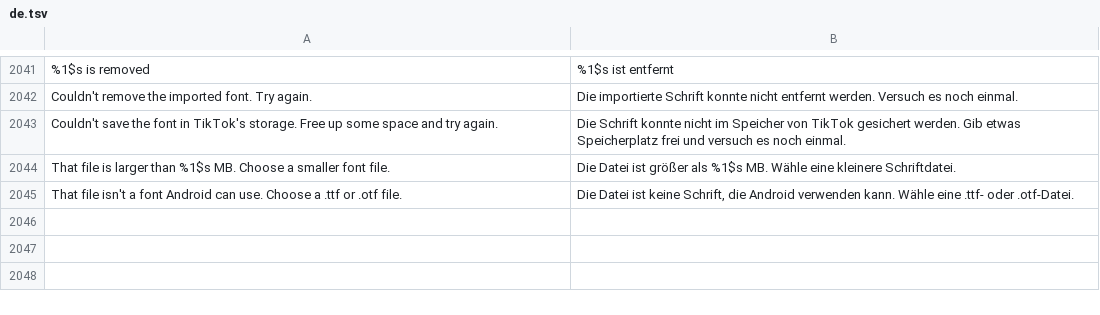
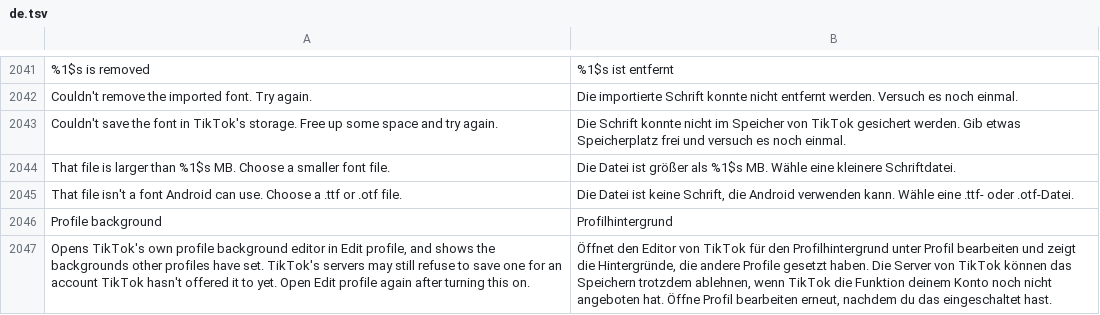
Before and after one commit to Nezumi-2711/HushFeed, a TSV file: extensions/tiktok/src/main/l10n/de.tsv, drawn as a sheet; only a part is shown, gaps mark what is left out; the diff names each change by its address in the sheet, - before the commit and + after, or states it on an @@ line.

```diff
--- a/extensions/tiktok/src/main/l10n/de.tsv
+++ b/extensions/tiktok/src/main/l10n/de.tsv
+row 2046: Profile background | Profilhintergrund
+row 2047: Opens TikTok's own profile background editor in Edit profile, and shows the backgrounds other profiles have set. TikTok's servers may still refuse to save one for an account TikTok hasn't offered it to yet. Open Edit profile again after turning this on. | Öffnet den Editor von TikTok für den Profilhintergrund unter Profil bearbeiten und zeigt die Hintergründe, die andere Profile gesetzt haben. Die Server von TikTok können das Speichern trotzdem ablehnen, wenn TikTok die Funktion deinem Konto noch nicht angeboten hat. Öffne Profil bearbeiten erneut, nachdem du das eingeschaltet hast.
```
Also changed, not shown: extensions/tiktok/src/main/l10n/az.tsv, extensions/tiktok/src/main/l10n/it.tsv, 21 other files.
